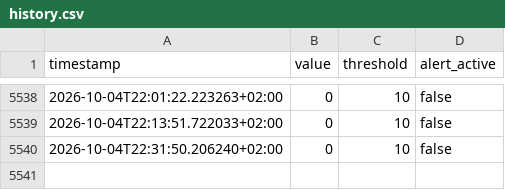
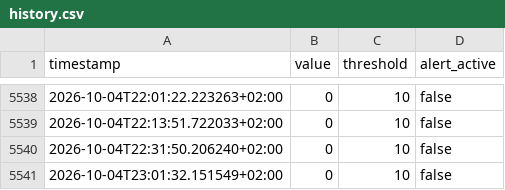
Before and after one commit to salamonimre/mbh-monitor, a CSV file: history.csv, drawn as a sheet; only a part is shown, gaps mark what is left out.

```diff
--- a/history.csv
+++ b/history.csv
@@ -5540 +5540,2 @@ timestamp,value,threshold,alert_active
 2026-10-04T22:31:50.206240+02:00,0,10,false
+2026-10-04T23:01:32.151549+02:00,0,10,false
```
Also changed, not shown: 1 other file.
